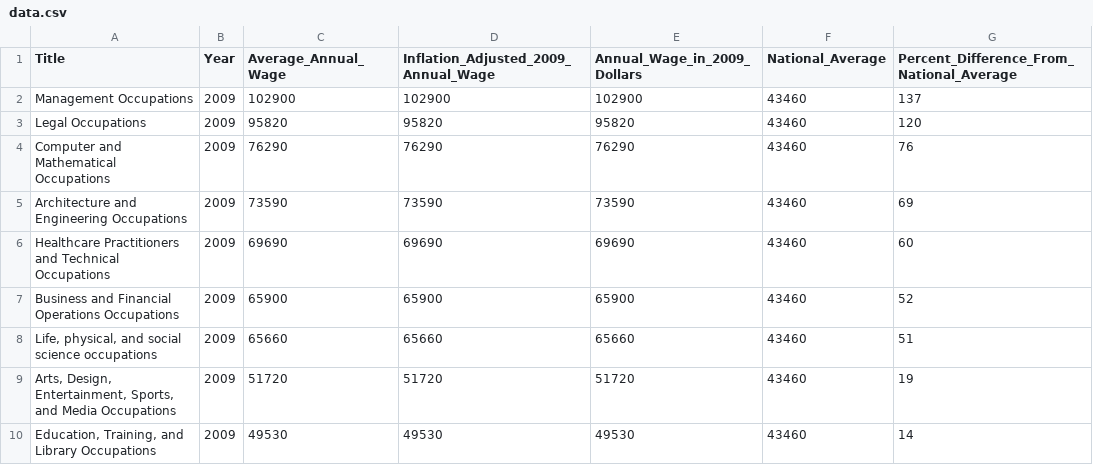
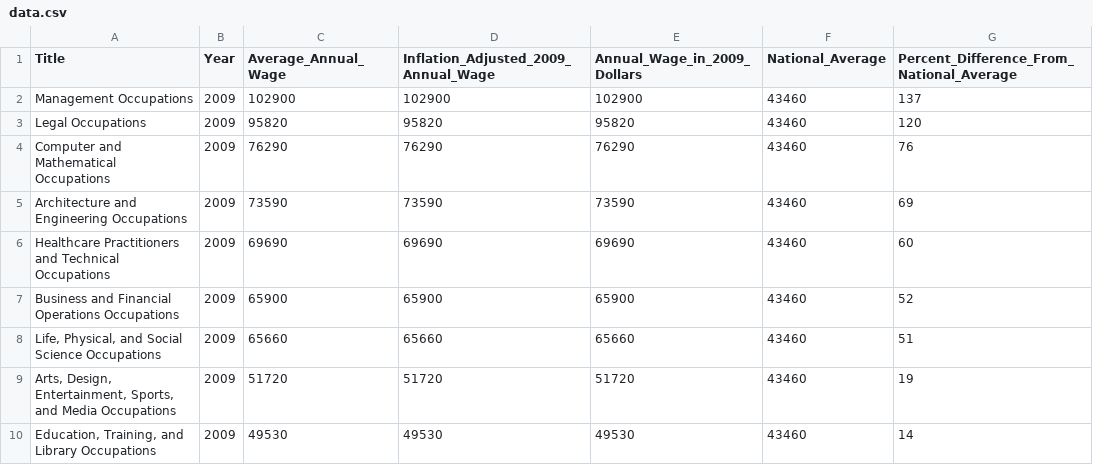
Before and after one commit to luma-vasiljevic/luma-vasiljevic.github.io, a CSV file: data.csv, drawn as a sheet; only a part is shown.

Commit message:
Update data.csv

```diff
--- a/data.csv
+++ b/data.csv
@@ -7,3 +7,3 @@ Healthcare Practitioners and Technical Occupations,2009,69690,69690,69690,43460,
 Business and Financial Operations Occupations,2009,65900,65900,65900,43460,52
-"Life, physical, and social science occupations",2009,65660,65660,65660,43460,51
+"Life, Physical, and Social Science Occupations",2009,65660,65660,65660,43460,51
 "Arts, Design, Entertainment, Sports, and Media Occupations",2009,51720,51720,51720,43460,19
```
